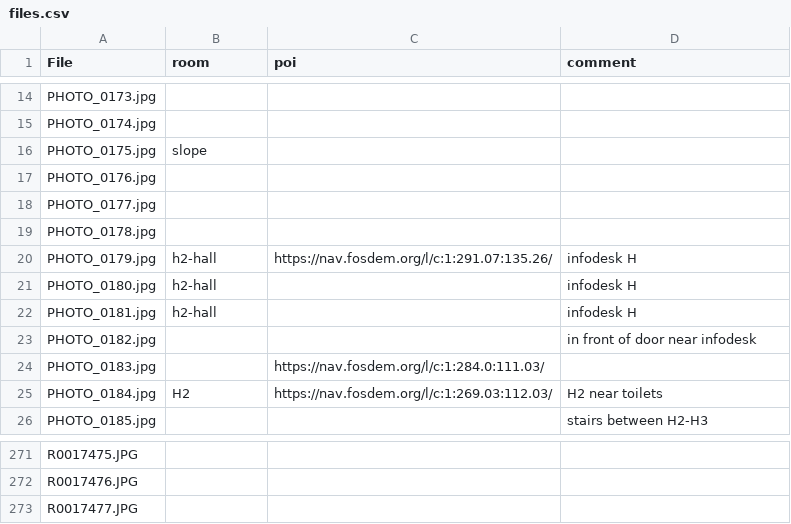
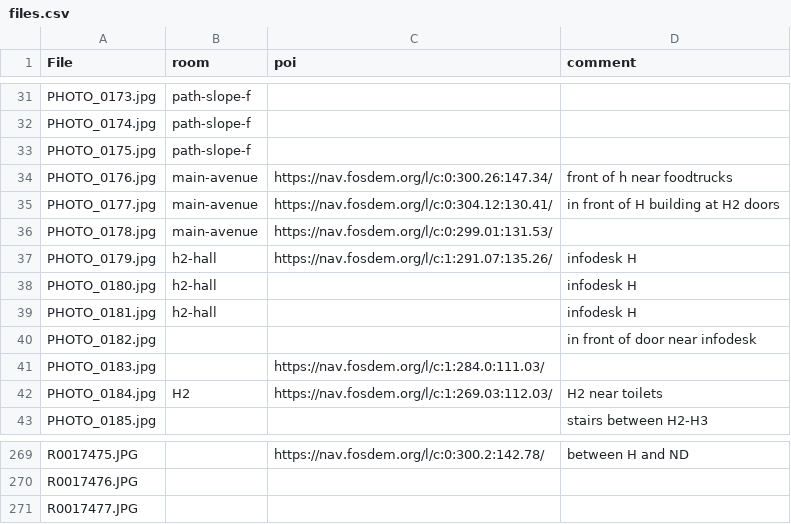
Before and after one commit to johanvdw/fosdem-360, a CSV file: data/files.csv, drawn as a sheet; only a part is shown, gaps mark what is left out; addresses are those after the commit; the diff covers the shown part only; the diff names each change by its address in the sheet, - before the commit and + after, or states it on an @@ line.

```diff
--- a/data/files.csv
+++ b/data/files.csv
-B31:B32 (room): (empty)
+B31:B32 (room): path-slope-f
-B33 (room): slope
+B33 (room): path-slope-f
-B34:B36 (room): (empty)
+B34:B36 (room): main-avenue
-C34 (poi): (empty)
+C34 (poi): https://nav.fosdem.org/l/c:0:300.26:147.34/
-D34 (comment): (empty)
+D34 (comment): front of h near foodtrucks
-C35 (poi): (empty)
+C35 (poi): https://nav.fosdem.org/l/c:0:304.12:130.41/
-D35 (comment): (empty)
+D35 (comment): in front of H building at H2 doors
-C36 (poi): (empty)
+C36 (poi): https://nav.fosdem.org/l/c:0:299.01:131.53/
-C269 (poi): (empty)
+C269 (poi): https://nav.fosdem.org/l/c:0:300.2:142.78/
-D269 (comment): (empty)
+D269 (comment): between H and ND
```
Also changed, not shown: 17 added rows, 19 removed rows and 28 edited cells elsewhere in this file.
